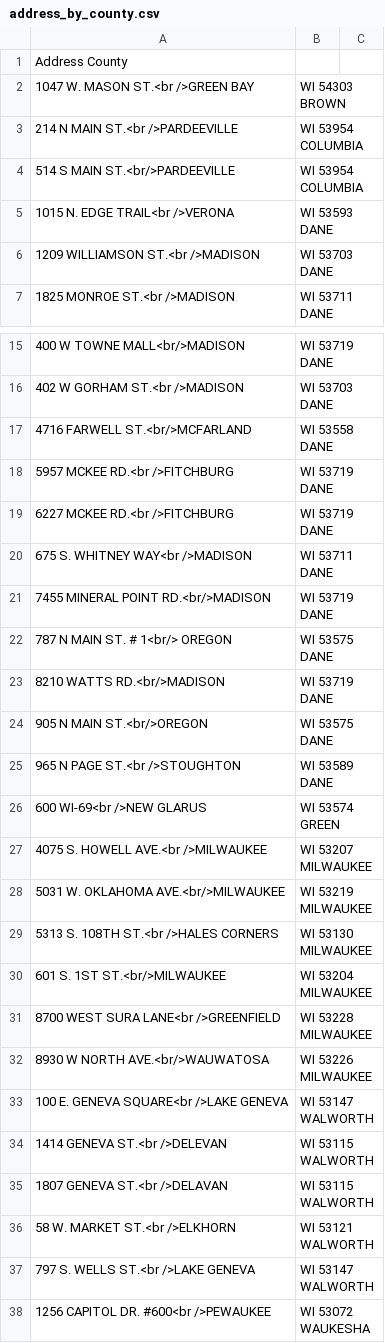
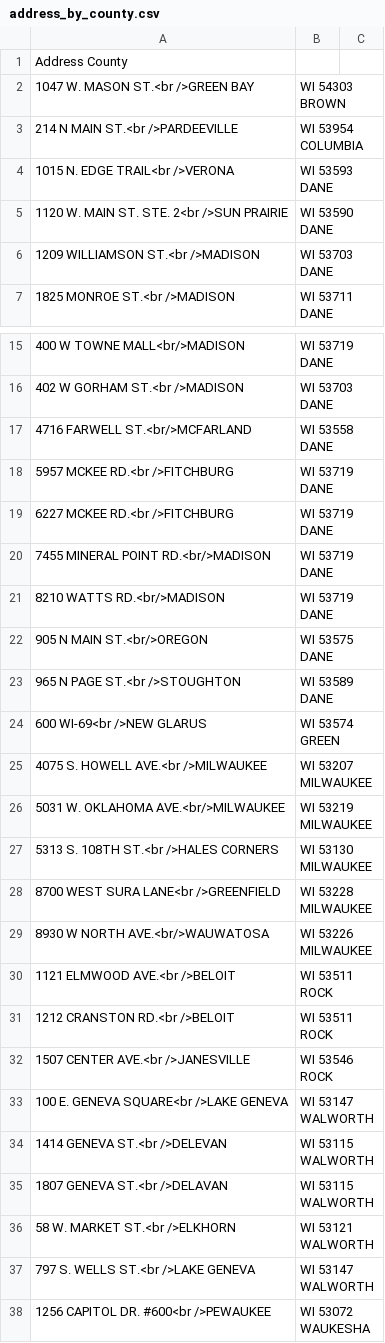
Before and after one commit to lukeforehand/ciderhouseofwisconsin, a CSV file: address_by_county.csv, drawn as a sheet; only a part is shown, gaps mark what is left out; removed rows and columns are numbered as before the commit, all else as after; the diff names each change by its address in the sheet, - before the commit and + after, or states it on an @@ line.

Commit message:
added ROCK county location

```diff
--- a/address_by_county.csv
+++ b/address_by_county.csv
-row 4: 514 S MAIN ST.<br/>PARDEEVILLE | WI 53954 COLUMBIA
+row 5: 1120 W. MAIN ST. STE. 2<br />SUN PRAIRIE | WI 53590 DANE
-row 20: 675 S. WHITNEY WAY<br />MADISON | WI 53711 DANE
-row 22: 787 N MAIN ST. # 1<br/> OREGON | WI 53575 DANE
-row 30: 601 S. 1ST ST.<br/>MILWAUKEE | WI 53204 MILWAUKEE
+row 30: 1121 ELMWOOD AVE.<br />BELOIT | WI 53511 ROCK
+row 31: 1212 CRANSTON RD.<br />BELOIT | WI 53511 ROCK
+row 32: 1507 CENTER AVE.<br />JANESVILLE | WI 53546 ROCK
```
Also changed, not shown: 1 other file.
